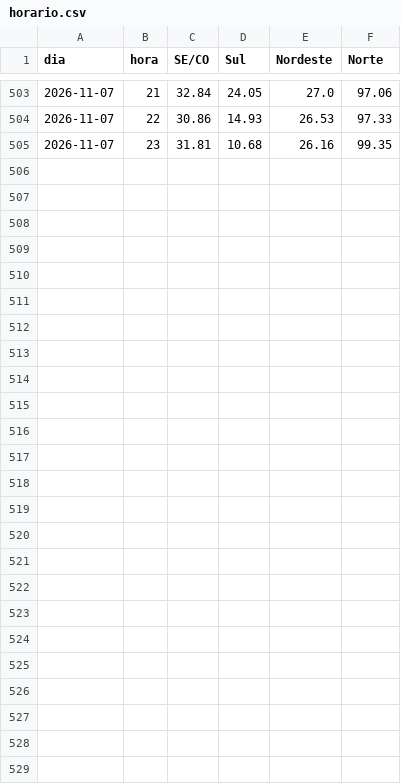
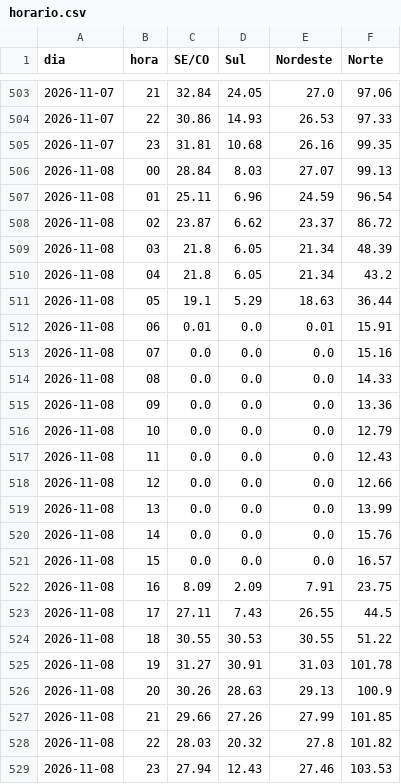
Before and after one commit to squadra22/squadra-clima, a CSV file: data/cmo_publicacao/horario.csv, drawn as a sheet; only a part is shown, gaps mark what is left out; the diff names each change by its address in the sheet, - before the commit and + after, or states it on an @@ line.

```diff
--- a/data/cmo_publicacao/horario.csv
+++ b/data/cmo_publicacao/horario.csv
+row 506: 2026-11-08 | 00 | 28.84 | 8.03 | 27.07 | 99.13
+row 507: 2026-11-08 | 01 | 25.11 | 6.96 | 24.59 | 96.54
+row 508: 2026-11-08 | 02 | 23.87 | 6.62 | 23.37 | 86.72
+row 509: 2026-11-08 | 03 | 21.8 | 6.05 | 21.34 | 48.39
+row 510: 2026-11-08 | 04 | 21.8 | 6.05 | 21.34 | 43.2
+row 511: 2026-11-08 | 05 | 19.1 | 5.29 | 18.63 | 36.44
+row 512: 2026-11-08 | 06 | 0.01 | 0.0 | 0.01 | 15.91
+row 513: 2026-11-08 | 07 | 0.0 | 0.0 | 0.0 | 15.16
+row 514: 2026-11-08 | 08 | 0.0 | 0.0 | 0.0 | 14.33
+row 515: 2026-11-08 | 09 | 0.0 | 0.0 | 0.0 | 13.36
+row 516: 2026-11-08 | 10 | 0.0 | 0.0 | 0.0 | 12.79
+row 517: 2026-11-08 | 11 | 0.0 | 0.0 | 0.0 | 12.43
+row 518: 2026-11-08 | 12 | 0.0 | 0.0 | 0.0 | 12.66
+row 519: 2026-11-08 | 13 | 0.0 | 0.0 | 0.0 | 13.99
+row 520: 2026-11-08 | 14 | 0.0 | 0.0 | 0.0 | 15.76
+row 521: 2026-11-08 | 15 | 0.0 | 0.0 | 0.0 | 16.57
+row 522: 2026-11-08 | 16 | 8.09 | 2.09 | 7.91 | 23.75
+row 523: 2026-11-08 | 17 | 27.11 | 7.43 | 26.55 | 44.5
+row 524: 2026-11-08 | 18 | 30.55 | 30.53 | 30.55 | 51.22
+row 525: 2026-11-08 | 19 | 31.27 | 30.91 | 31.03 | 101.78
+row 526: 2026-11-08 | 20 | 30.26 | 28.63 | 29.13 | 100.9
+row 527: 2026-11-08 | 21 | 29.66 | 27.26 | 27.99 | 101.85
+row 528: 2026-11-08 | 22 | 28.03 | 20.32 | 27.8 | 101.82
+row 529: 2026-11-08 | 23 | 27.94 | 12.43 | 27.46 | 103.53
```
Also changed, not shown: data/cmo_publicacao/historico.csv, data/cmo_publicacao/log.csv, 3 other files.
